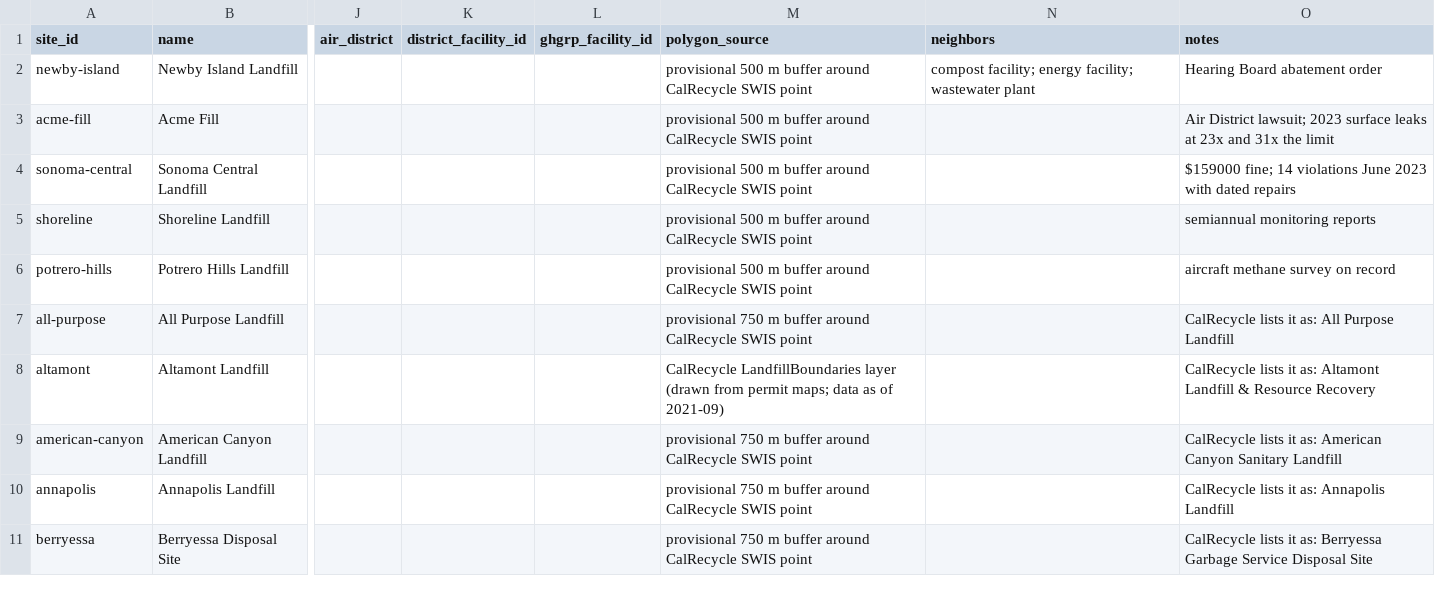
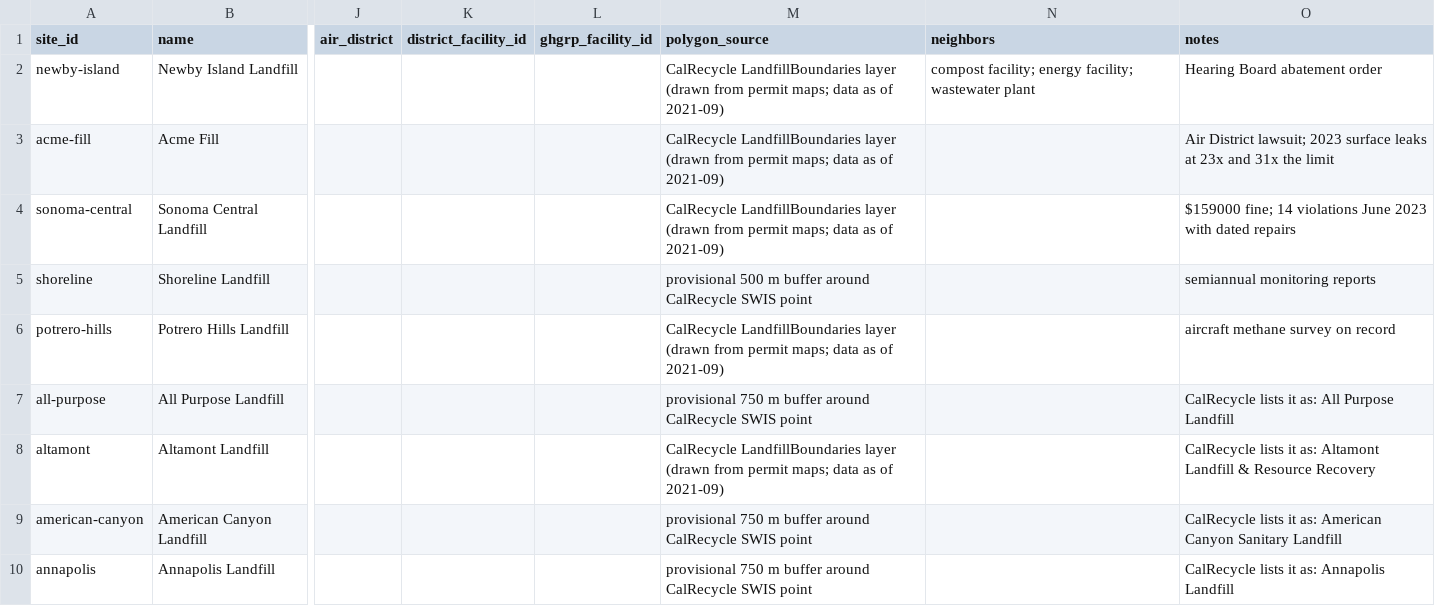
Before and after one commit to aaydinks/Bay-Area-Methane-Tracker, a CSV file: data/registry/sites.csv, drawn as a sheet; only a part is shown, gaps mark what is left out; the shorter side is filled out with more unchanged rows; the diff names each change by its address in the sheet, - before the commit and + after, or states it on an @@ line.

Commit message:
Give four studied landfills CalRecycle's drawn outlines
Newby Island, Acme Fill, Sonoma Central and Potrero Hills had a provisional 500 m circle around a reference point. They now use the outline CalRecycle's staff drew from permit maps (LandfillBoundaries layer, data as of September 2021), the same source as the screening sites. Shoreline keeps its circle: the layer has no outline for it.

```diff
--- a/data/registry/sites.csv
+++ b/data/registry/sites.csv
-M2:M4 (polygon_source): provisional 500 m buffer around CalRecycle SWIS point
+M2:M4 (polygon_source): CalRecycle LandfillBoundaries layer (drawn from permit maps; data as of 2021-09)
-M6 (polygon_source): provisional 500 m buffer around CalRecycle SWIS point
+M6 (polygon_source): CalRecycle LandfillBoundaries layer (drawn from permit maps; data as of 2021-09)
```
Also changed, not shown: 2 other files.
